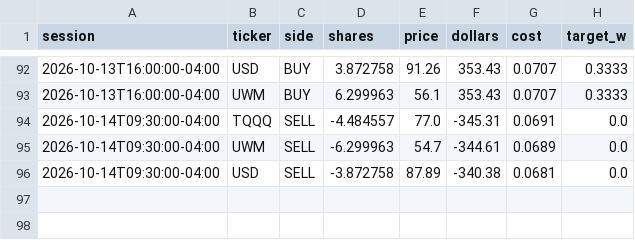
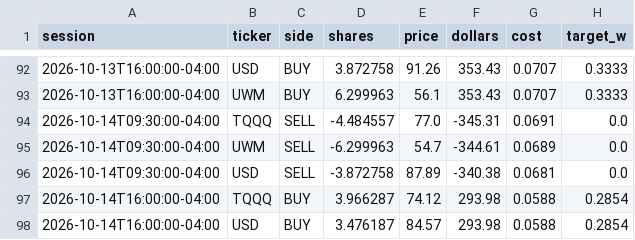
Before and after one commit to CSAyush/quantbot, a CSV file: paper_state/hf/trades.csv, drawn as a sheet; only a part is shown, gaps mark what is left out.

Commit message:
paper: 2026-10-14 20:39 UTC

```diff
--- a/paper_state/hf/trades.csv
+++ b/paper_state/hf/trades.csv
@@ -96 +96,3 @@ session,ticker,side,shares,price,dollars,cost,target_w
 2026-10-14T09:30:00-04:00,USD,SELL,-3.872758,87.89,-340.38,0.0681,0.0
+2026-10-14T16:00:00-04:00,TQQQ,BUY,3.966287,74.12,293.98,0.0588,0.2854
+2026-10-14T16:00:00-04:00,USD,BUY,3.476187,84.57,293.98,0.0588,0.2854
```
Also changed, not shown: paper_state/hf/history.csv, 3 other files.
